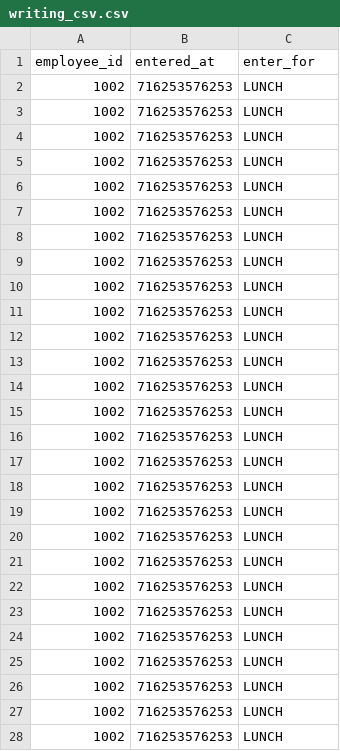
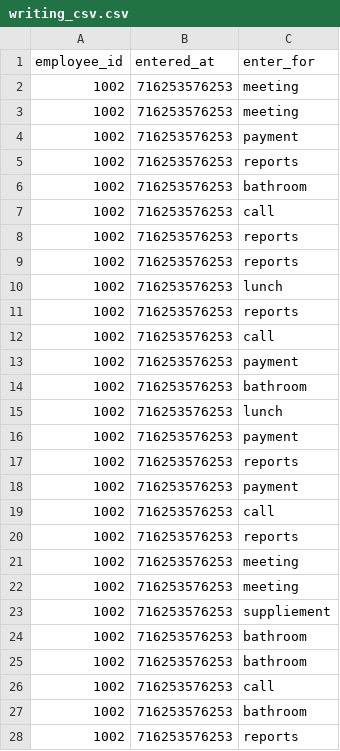
Before and after one commit to Arto1597/bedu_data_3, a CSV file: writing_csv.csv, drawn as a sheet; only a part is shown; the diff covers the shown part only.

```diff
--- a/writing_csv.csv
+++ b/writing_csv.csv
@@ -1,28 +1,28 @@
 employee_id,entered_at,enter_for
-1002,716253576253,LUNCH
-1002,716253576253,LUNCH
-1002,716253576253,LUNCH
-1002,716253576253,LUNCH
-1002,716253576253,LUNCH
-1002,716253576253,LUNCH
-1002,716253576253,LUNCH
-1002,716253576253,LUNCH
-1002,716253576253,LUNCH
-1002,716253576253,LUNCH
-1002,716253576253,LUNCH
-1002,716253576253,LUNCH
-1002,716253576253,LUNCH
-1002,716253576253,LUNCH
-1002,716253576253,LUNCH
-1002,716253576253,LUNCH
-1002,716253576253,LUNCH
-1002,716253576253,LUNCH
-1002,716253576253,LUNCH
-1002,716253576253,LUNCH
-1002,716253576253,LUNCH
-1002,716253576253,LUNCH
-1002,716253576253,LUNCH
-1002,716253576253,LUNCH
-1002,716253576253,LUNCH
-1002,716253576253,LUNCH
-1002,716253576253,LUNCH
+1002,716253576253,meeting
+1002,716253576253,meeting
+1002,716253576253,payment
+1002,716253576253,reports
+1002,716253576253,bathroom
+1002,716253576253,call
+1002,716253576253,reports
+1002,716253576253,reports
+1002,716253576253,lunch
+1002,716253576253,reports
+1002,716253576253,call
+1002,716253576253,payment
+1002,716253576253,bathroom
+1002,716253576253,lunch
+1002,716253576253,payment
+1002,716253576253,reports
+1002,716253576253,payment
+1002,716253576253,call
+1002,716253576253,reports
+1002,716253576253,meeting
+1002,716253576253,meeting
+1002,716253576253,suppliement
+1002,716253576253,bathroom
+1002,716253576253,bathroom
+1002,716253576253,call
+1002,716253576253,bathroom
+1002,716253576253,reports
```
Also changed, not shown: 73 edited cells elsewhere in this file, 1 other file.
